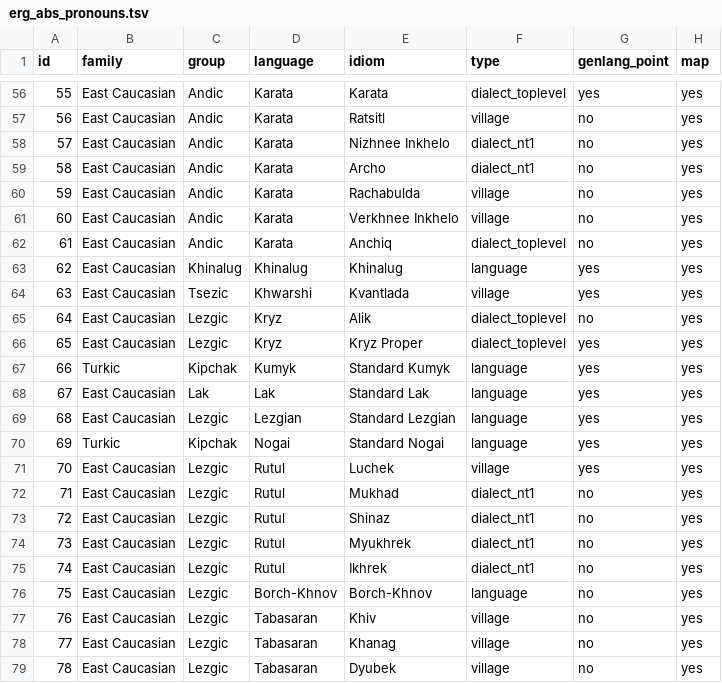
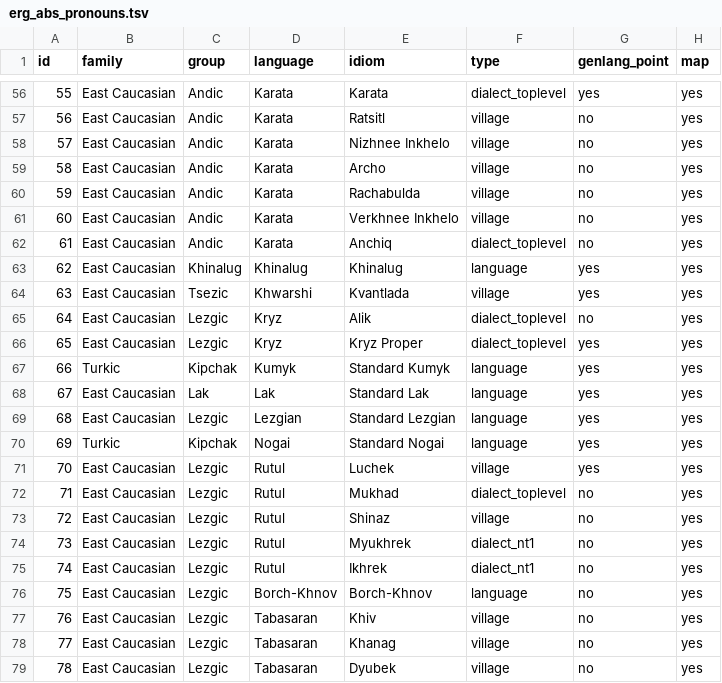
Before and after one commit to LingConLab/TALD, a TSV file: data/orig_table/erg_abs_pronouns.tsv, drawn as a sheet; only a part is shown, gaps mark what is left out; the diff names each change by its address in the sheet, - before the commit and + after, or states it on an @@ line.

```diff
--- a/data/orig_table/erg_abs_pronouns.tsv
+++ b/data/orig_table/erg_abs_pronouns.tsv
-F58:F59 (type): dialect_nt1
+F58:F59 (type): village
-F72 (type): dialect_nt1
+F72 (type): dialect_toplevel
-F73 (type): dialect_nt1
+F73 (type): village
```
Also changed, not shown: data/orig_table/causatives.tsv, data/orig_table/numeral_distributives.tsv, 21 other files.
